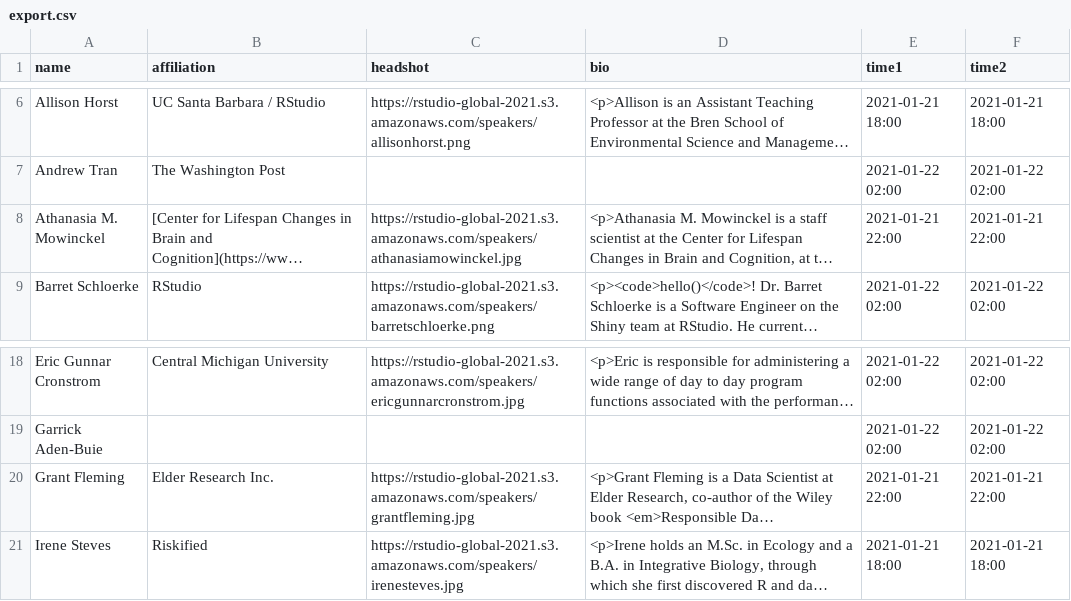
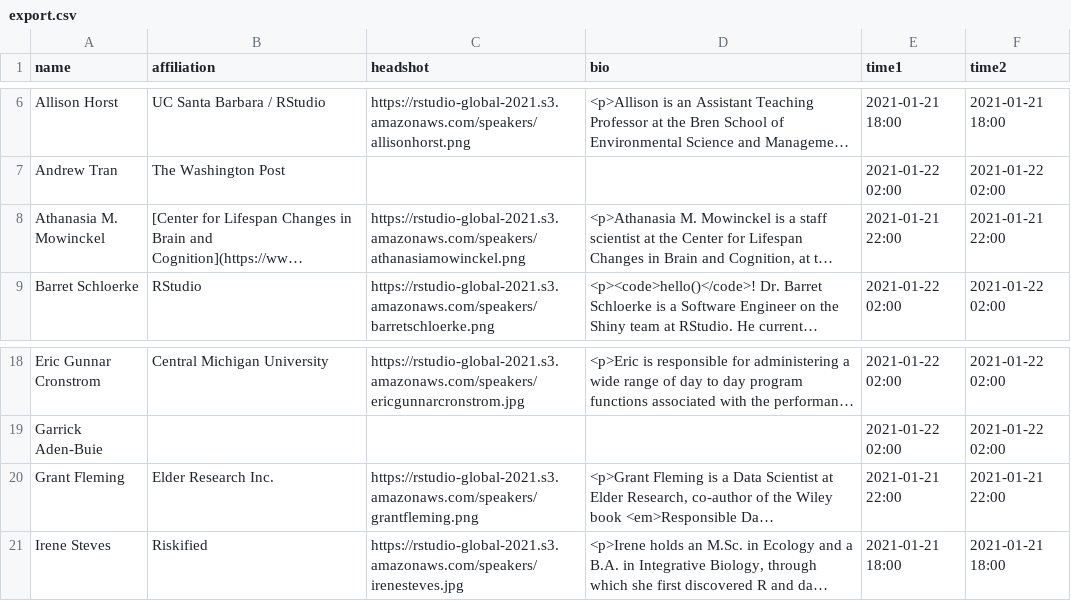
Before and after one commit to rstudio/rstudio-global-2021-program, a CSV file: export.csv, drawn as a sheet; only a part is shown, gaps mark what is left out; long unchanged cells end in …; the diff names each change by its address in the sheet, - before the commit and + after, or states it on an @@ line.

```diff
--- a/export.csv
+++ b/export.csv
-C8 (headshot): https://rstudio-global-2021.s3.amazonaws.com/speakers/athanasiamowinckel.jpg
+C8 (headshot): https://rstudio-global-2021.s3.amazonaws.com/speakers/athanasiamowinckel.png
-C20 (headshot): https://rstudio-global-2021.s3.amazonaws.com/speakers/grantfleming.jpg
+C20 (headshot): https://rstudio-global-2021.s3.amazonaws.com/speakers/grantfleming.png
```
Also changed, not shown: 38 other files.
